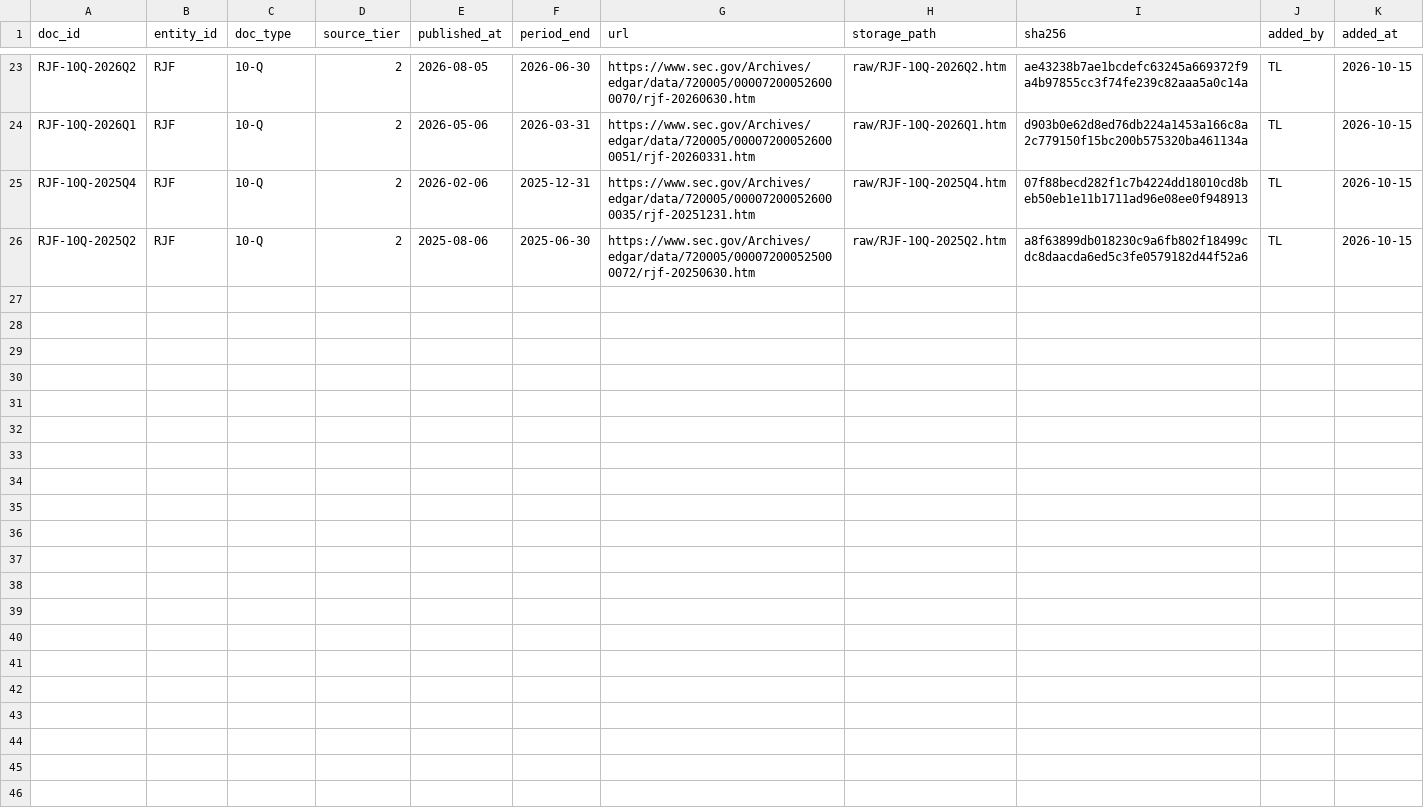
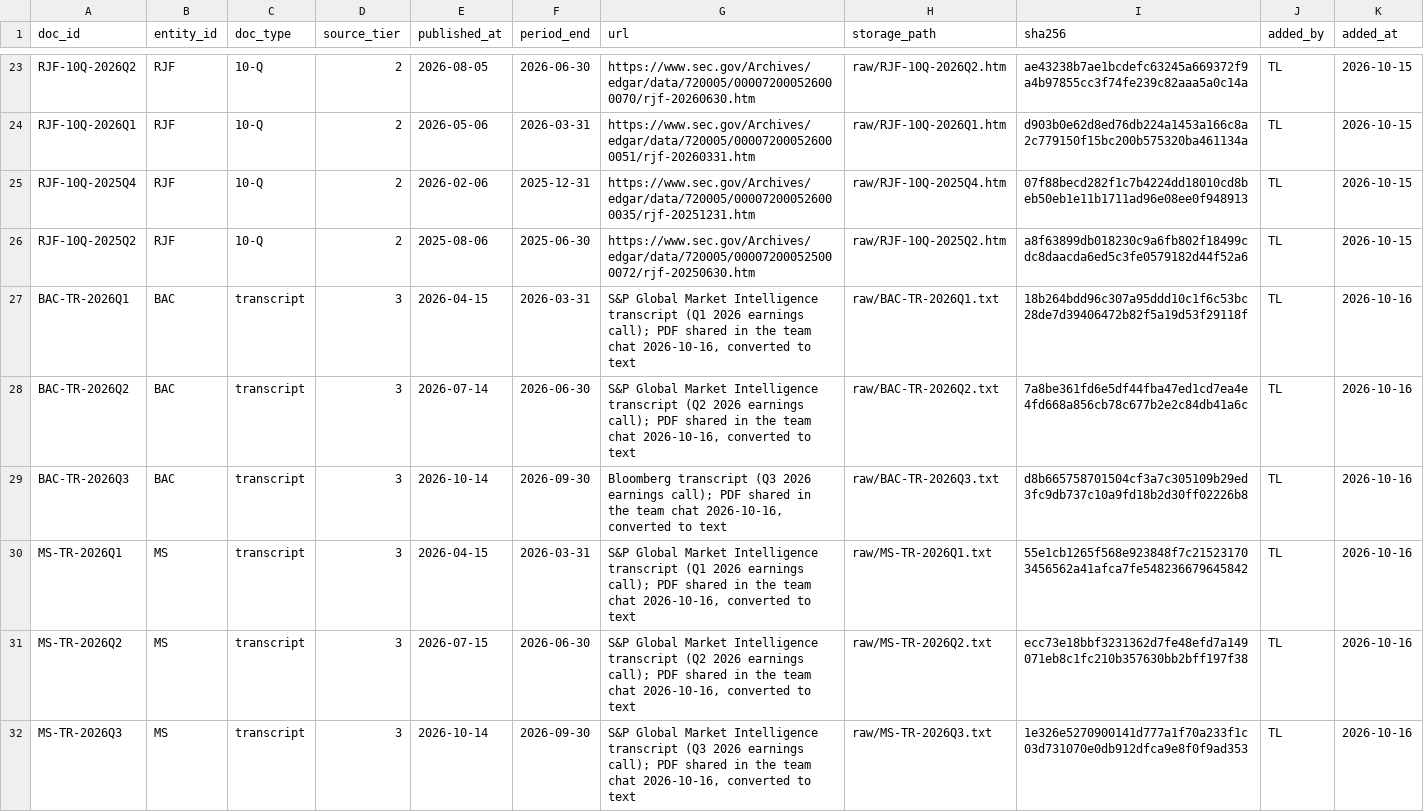
Before and after one commit to RENEGADES20/Competitive-Evidence-Engine-EDJ, a CSV file: data/manifest.csv, drawn as a sheet; only a part is shown, gaps mark what is left out; the diff covers the shown part only; the diff names each change by its address in the sheet, - before the commit and + after, or states it on an @@ line.

```diff
--- a/data/manifest.csv
+++ b/data/manifest.csv
+row 27: BAC-TR-2026Q1 | BAC | transcript | 3 | 2026-04-15 | 2026-03-31 | S&P Global Market Intelligence transcript (Q1 2026 earnings call); PDF shared in the team chat 2026-10-16, converted to text | raw/BAC-TR-2026Q1.txt | 18b264bdd96c307a95ddd10c1f6c53bc28de7d39406472b82f5a19d53f29118f | TL | 2026-10-16
+row 28: BAC-TR-2026Q2 | BAC | transcript | 3 | 2026-07-14 | 2026-06-30 | S&P Global Market Intelligence transcript (Q2 2026 earnings call); PDF shared in the team chat 2026-10-16, converted to text | raw/BAC-TR-2026Q2.txt | 7a8be361fd6e5df44fba47ed1cd7ea4e4fd668a856cb78c677b2e2c84db41a6c | TL | 2026-10-16
+row 29: BAC-TR-2026Q3 | BAC | transcript | 3 | 2026-10-14 | 2026-09-30 | Bloomberg transcript (Q3 2026 earnings call); PDF shared in the team chat 2026-10-16, converted to text | raw/BAC-TR-2026Q3.txt | d8b665758701504cf3a7c305109b29ed3fc9db737c10a9fd18b2d30ff02226b8 | TL | 2026-10-16
+row 30: MS-TR-2026Q1 | MS | transcript | 3 | 2026-04-15 | 2026-03-31 | S&P Global Market Intelligence transcript (Q1 2026 earnings call); PDF shared in the team chat 2026-10-16, converted to text | raw/MS-TR-2026Q1.txt | 55e1cb1265f568e923848f7c215231703456562a41afca7fe548236679645842 | TL | 2026-10-16
+row 31: MS-TR-2026Q2 | MS | transcript | 3 | 2026-07-15 | 2026-06-30 | S&P Global Market Intelligence transcript (Q2 2026 earnings call); PDF shared in the team chat 2026-10-16, converted to text | raw/MS-TR-2026Q2.txt | ecc73e18bbf3231362d7fe48efd7a149071eb8c1fc210b357630bb2bff197f38 | TL | 2026-10-16
+row 32: MS-TR-2026Q3 | MS | transcript | 3 | 2026-10-14 | 2026-09-30 | S&P Global Market Intelligence transcript (Q3 2026 earnings call); PDF shared in the team chat 2026-10-16, converted to text | raw/MS-TR-2026Q3.txt | 1e326e5270900141d777a1f70a233f1c03d731070e0db912dfca9e8f0f9ad353 | TL | 2026-10-16
```
Also changed, not shown: 5 added rows elsewhere in this file.
